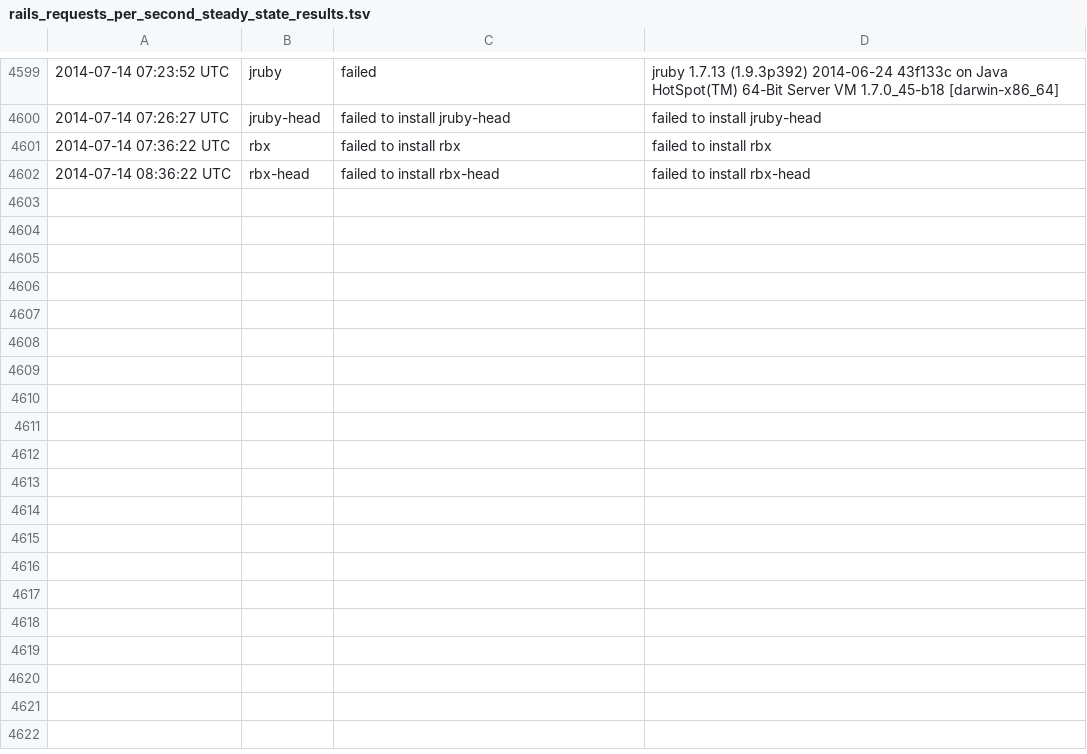
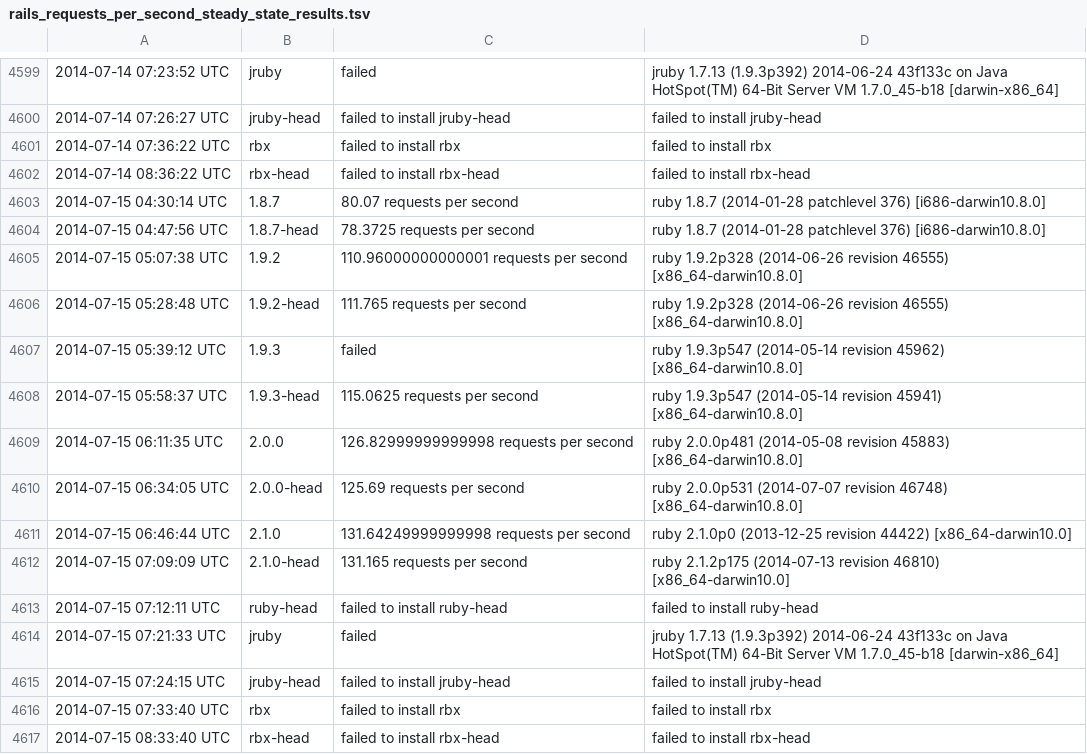
Before and after one commit to brianhempel/isrubyfastyet, a TSV file: results/rails_requests_per_second_steady_state_results.tsv, drawn as a sheet; only a part is shown, gaps mark what is left out; the diff names each change by its address in the sheet, - before the commit and + after, or states it on an @@ line.

Commit message:
Autorunner: Results

```diff
--- a/results/rails_requests_per_second_steady_state_results.tsv
+++ b/results/rails_requests_per_second_steady_state_results.tsv
+row 4603: 2014-07-15 04:30:14 UTC | 1.8.7 | 80.07 requests per second | ruby 1.8.7 (2014-01-28 patchlevel 376) [i686-darwin10.8.0]
+row 4604: 2014-07-15 04:47:56 UTC | 1.8.7-head | 78.3725 requests per second | ruby 1.8.7 (2014-01-28 patchlevel 376) [i686-darwin10.8.0]
+row 4605: 2014-07-15 05:07:38 UTC | 1.9.2 | 110.96000000000001 requests per second | ruby 1.9.2p328 (2014-06-26 revision 46555) [x86_64-darwin10.8.0]
+row 4606: 2014-07-15 05:28:48 UTC | 1.9.2-head | 111.765 requests per second | ruby 1.9.2p328 (2014-06-26 revision 46555) [x86_64-darwin10.8.0]
+row 4607: 2014-07-15 05:39:12 UTC | 1.9.3 | failed | ruby 1.9.3p547 (2014-05-14 revision 45962) [x86_64-darwin10.8.0]
+row 4608: 2014-07-15 05:58:37 UTC | 1.9.3-head | 115.0625 requests per second | ruby 1.9.3p547 (2014-05-14 revision 45941) [x86_64-darwin10.8.0]
+row 4609: 2014-07-15 06:11:35 UTC | 2.0.0 | 126.82999999999998 requests per second | ruby 2.0.0p481 (2014-05-08 revision 45883) [x86_64-darwin10.8.0]
+row 4610: 2014-07-15 06:34:05 UTC | 2.0.0-head | 125.69 requests per second | ruby 2.0.0p531 (2014-07-07 revision 46748) [x86_64-darwin10.8.0]
+row 4611: 2014-07-15 06:46:44 UTC | 2.1.0 | 131.64249999999998 requests per second | ruby 2.1.0p0 (2013-12-25 revision 44422) [x86_64-darwin10.0]
+row 4612: 2014-07-15 07:09:09 UTC | 2.1.0-head | 131.165 requests per second | ruby 2.1.2p175 (2014-07-13 revision 46810) [x86_64-darwin10.0]
+row 4613: 2014-07-15 07:12:11 UTC | ruby-head | failed to install ruby-head | failed to install ruby-head
+row 4614: 2014-07-15 07:21:33 UTC | jruby | failed | jruby 1.7.13 (1.9.3p392) 2014-06-24 43f133c on Java HotSpot(TM) 64-Bit Server VM 1.7.0_45-b18 [darwin-x86_64]
+row 4615: 2014-07-15 07:24:15 UTC | jruby-head | failed to install jruby-head | failed to install jruby-head
+row 4616: 2014-07-15 07:33:40 UTC | rbx | failed to install rbx | failed to install rbx
+row 4617: 2014-07-15 08:33:40 UTC | rbx-head | failed to install rbx-head | failed to install rbx-head
```
Also changed, not shown: results/rails_memory_usage_results.tsv, results/rails_requests_per_second_results.tsv, 1 other file.
